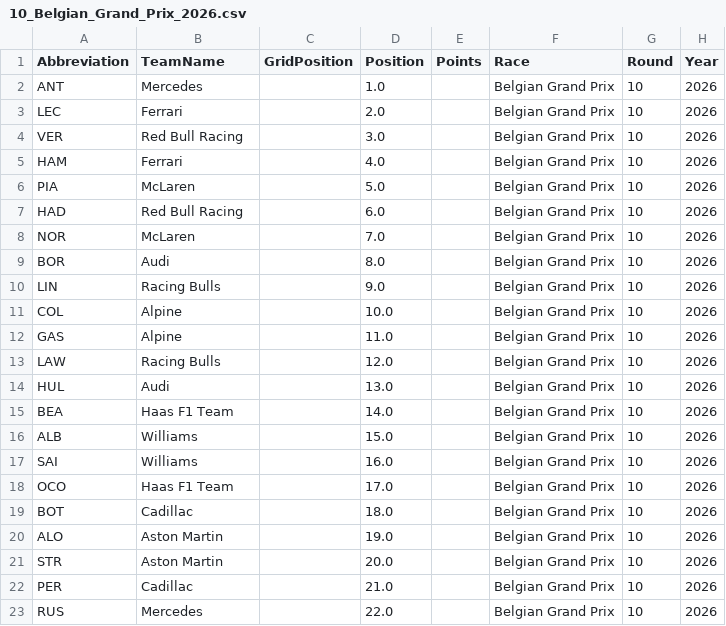
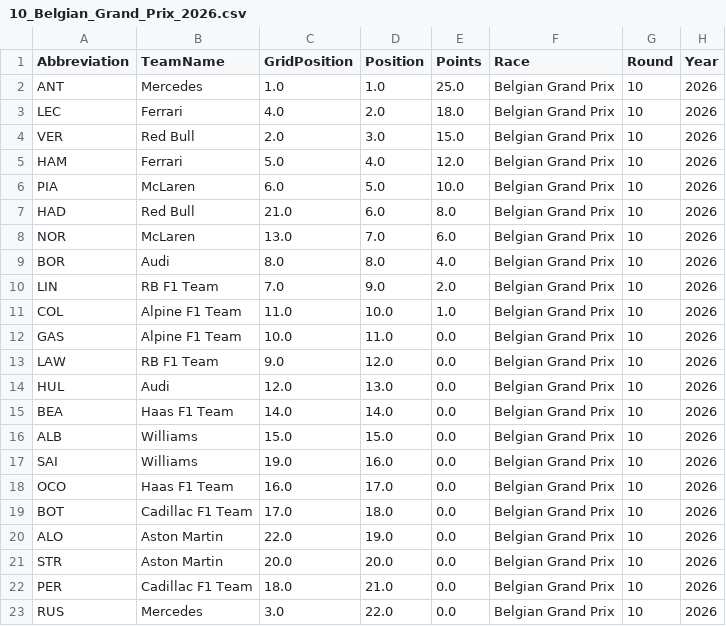
Before and after one commit to Raina-Mangat/Pitwall2026, a CSV file: results/10_Belgian_Grand_Prix_2026.csv, drawn as a sheet.

```diff
--- a/results/10_Belgian_Grand_Prix_2026.csv
+++ b/results/10_Belgian_Grand_Prix_2026.csv
@@ -1,23 +1,23 @@
 Abbreviation,TeamName,GridPosition,Position,Points,Race,Round,Year
-ANT,Mercedes,,1.0,,Belgian Grand Prix,10,2026
-LEC,Ferrari,,2.0,,Belgian Grand Prix,10,2026
-VER,Red Bull Racing,,3.0,,Belgian Grand Prix,10,2026
-HAM,Ferrari,,4.0,,Belgian Grand Prix,10,2026
-PIA,McLaren,,5.0,,Belgian Grand Prix,10,2026
-HAD,Red Bull Racing,,6.0,,Belgian Grand Prix,10,2026
-NOR,McLaren,,7.0,,Belgian Grand Prix,10,2026
-BOR,Audi,,8.0,,Belgian Grand Prix,10,2026
-LIN,Racing Bulls,,9.0,,Belgian Grand Prix,10,2026
-COL,Alpine,,10.0,,Belgian Grand Prix,10,2026
-GAS,Alpine,,11.0,,Belgian Grand Prix,10,2026
-LAW,Racing Bulls,,12.0,,Belgian Grand Prix,10,2026
-HUL,Audi,,13.0,,Belgian Grand Prix,10,2026
-BEA,Haas F1 Team,,14.0,,Belgian Grand Prix,10,2026
-ALB,Williams,,15.0,,Belgian Grand Prix,10,2026
-SAI,Williams,,16.0,,Belgian Grand Prix,10,2026
-OCO,Haas F1 Team,,17.0,,Belgian Grand Prix,10,2026
-BOT,Cadillac,,18.0,,Belgian Grand Prix,10,2026
-ALO,Aston Martin,,19.0,,Belgian Grand Prix,10,2026
-STR,Aston Martin,,20.0,,Belgian Grand Prix,10,2026
-PER,Cadillac,,21.0,,Belgian Grand Prix,10,2026
-RUS,Mercedes,,22.0,,Belgian Grand Prix,10,2026
+ANT,Mercedes,1.0,1.0,25.0,Belgian Grand Prix,10,2026
+LEC,Ferrari,4.0,2.0,18.0,Belgian Grand Prix,10,2026
+VER,Red Bull,2.0,3.0,15.0,Belgian Grand Prix,10,2026
+HAM,Ferrari,5.0,4.0,12.0,Belgian Grand Prix,10,2026
+PIA,McLaren,6.0,5.0,10.0,Belgian Grand Prix,10,2026
+HAD,Red Bull,21.0,6.0,8.0,Belgian Grand Prix,10,2026
+NOR,McLaren,13.0,7.0,6.0,Belgian Grand Prix,10,2026
+BOR,Audi,8.0,8.0,4.0,Belgian Grand Prix,10,2026
+LIN,RB F1 Team,7.0,9.0,2.0,Belgian Grand Prix,10,2026
+COL,Alpine F1 Team,11.0,10.0,1.0,Belgian Grand Prix,10,2026
+GAS,Alpine F1 Team,10.0,11.0,0.0,Belgian Grand Prix,10,2026
+LAW,RB F1 Team,9.0,12.0,0.0,Belgian Grand Prix,10,2026
+HUL,Audi,12.0,13.0,0.0,Belgian Grand Prix,10,2026
+BEA,Haas F1 Team,14.0,14.0,0.0,Belgian Grand Prix,10,2026
+ALB,Williams,15.0,15.0,0.0,Belgian Grand Prix,10,2026
+SAI,Williams,19.0,16.0,0.0,Belgian Grand Prix,10,2026
+OCO,Haas F1 Team,16.0,17.0,0.0,Belgian Grand Prix,10,2026
+BOT,Cadillac F1 Team,17.0,18.0,0.0,Belgian Grand Prix,10,2026
+ALO,Aston Martin,22.0,19.0,0.0,Belgian Grand Prix,10,2026
+STR,Aston Martin,20.0,20.0,0.0,Belgian Grand Prix,10,2026
+PER,Cadillac F1 Team,18.0,21.0,0.0,Belgian Grand Prix,10,2026
+RUS,Mercedes,3.0,22.0,0.0,Belgian Grand Prix,10,2026
```
Also changed, not shown: model_accuracy_log.csv, predictions/10_Belgian_Grand_Prix_2026.csv, 1 other file.
